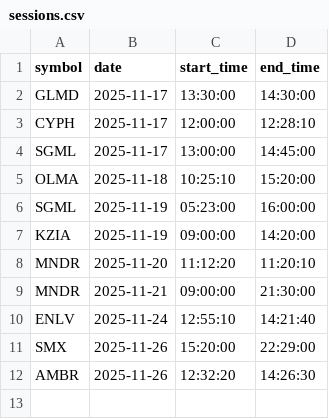
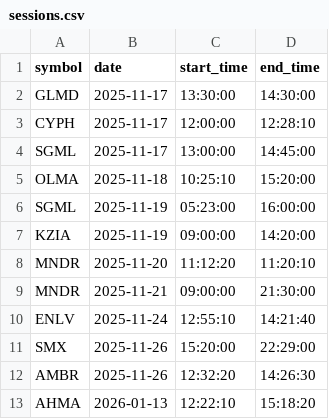
Before and after one commit to deepentropy/momentum-stock-replay, a CSV file: sessions/sessions.csv, drawn as a sheet.

Commit message:
Add local sessions support and enhance trading controls with SL/TP

```diff
--- a/sessions/sessions.csv
+++ b/sessions/sessions.csv
@@ -12 +12,2 @@ SMX, 2025-11-26, 15:20:00, 22:29:00
 AMBR, 2025-11-26, 12:32:20, 14:26:30
+AHMA, 2026-01-13, 12:22:10, 15:18:20
```
Also changed, not shown: 10 other files.
